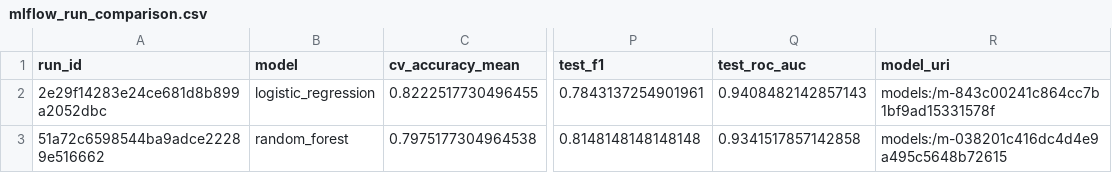
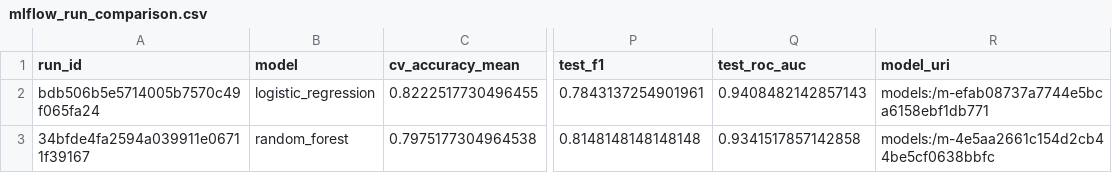
Before and after one commit to 2025ct05044-cmd/MLOps-Assignment, a CSV file: reports/mlflow_run_comparison.csv, drawn as a sheet; only a part is shown, gaps mark what is left out; the diff names each change by its address in the sheet, - before the commit and + after, or states it on an @@ line.

Commit message:
Add model training results and Docker configuration

```diff
--- a/reports/mlflow_run_comparison.csv
+++ b/reports/mlflow_run_comparison.csv
-A2 (run_id): 2e29f14283e24ce681d8b899a2052dbc
+A2 (run_id): bdb506b5e5714005b7570c49f065fa24
-R2 (model_uri): models:/m-843c00241c864cc7b1bf9ad15331578f
+R2 (model_uri): models:/m-efab08737a7744e5bca6158ebf1db771
-A3 (run_id): 51a72c6598544ba9adce22289e516662
+A3 (run_id): 34bfde4fa2594a039911e06711f39167
-R3 (model_uri): models:/m-038201c416dc4d4e9a495c5648b72615
+R3 (model_uri): models:/m-4e5aa2661c154d2cb44be5cf0638bbfc
```
Also changed, not shown: 22 other files.
